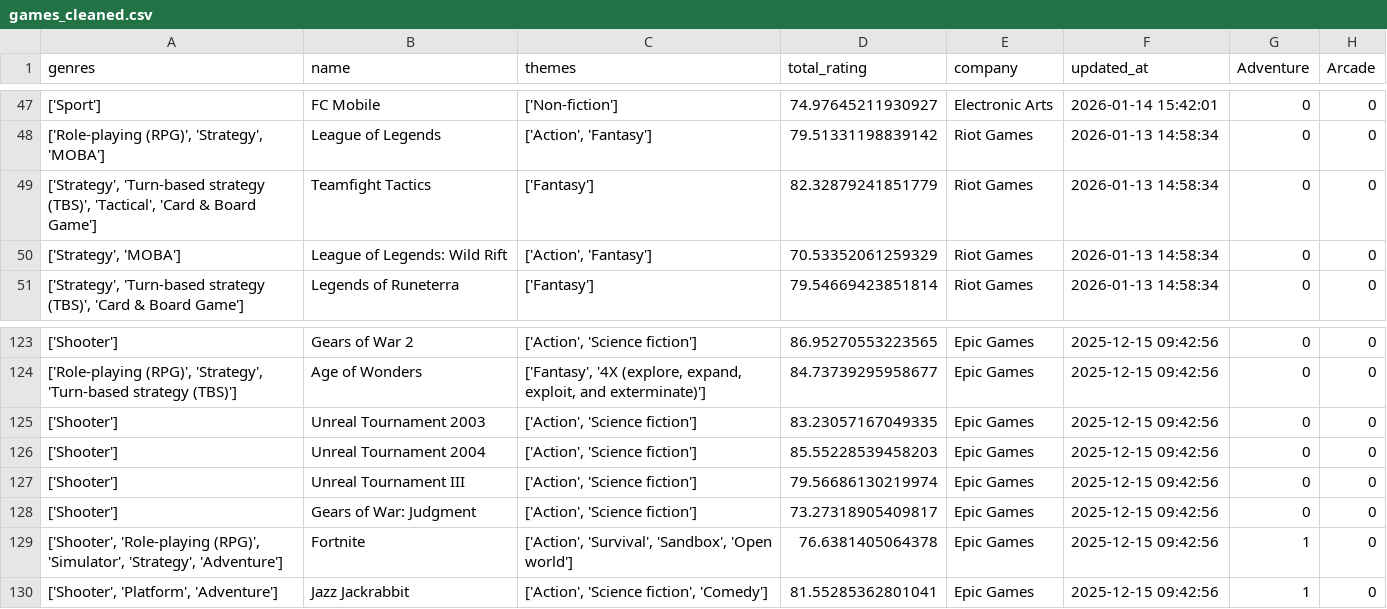
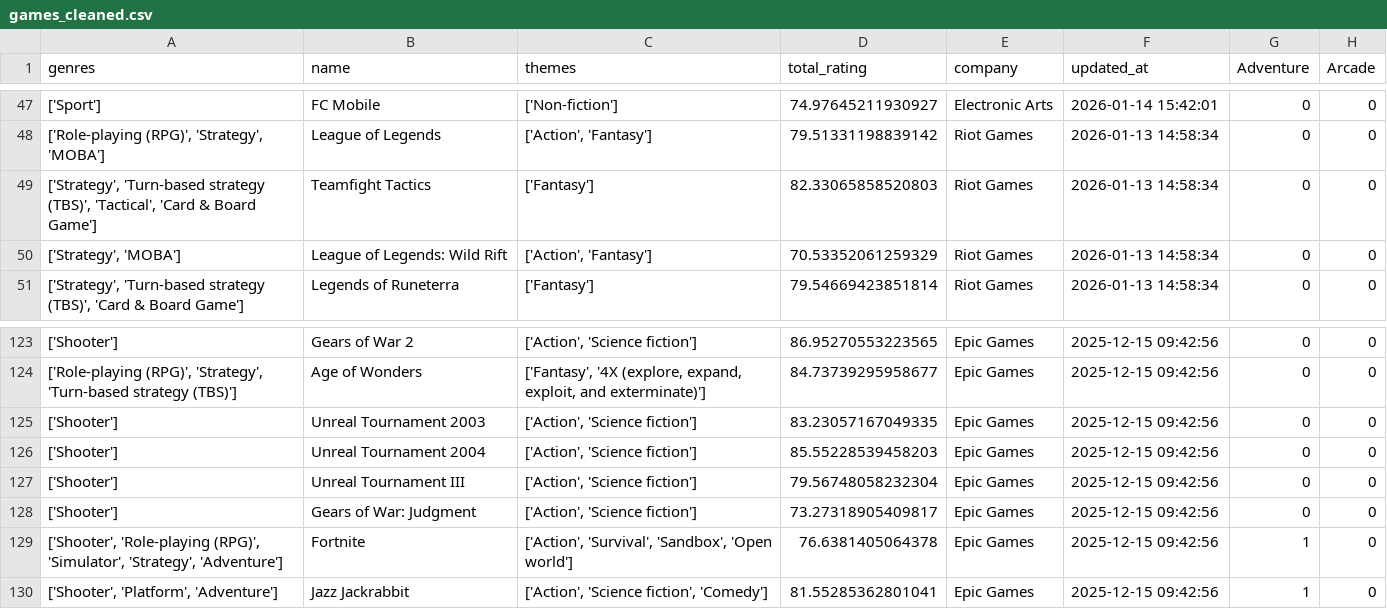
Before and after one commit to tangnaaron/Video-Game-Market-Forecast-Dashboard, a CSV file: csv/games_cleaned.csv, drawn as a sheet; only a part is shown, gaps mark what is left out; the diff names each change by its address in the sheet, - before the commit and + after, or states it on an @@ line.

Commit message:
Updating data

```diff
--- a/csv/games_cleaned.csv
+++ b/csv/games_cleaned.csv
-D49 (total_rating): 82.32879241851779
+D49 (total_rating): 82.33065858520803
-D127 (total_rating): 79.56686130219974
+D127 (total_rating): 79.56748058232304
```
